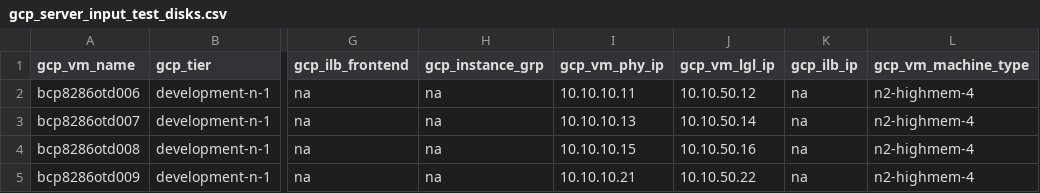
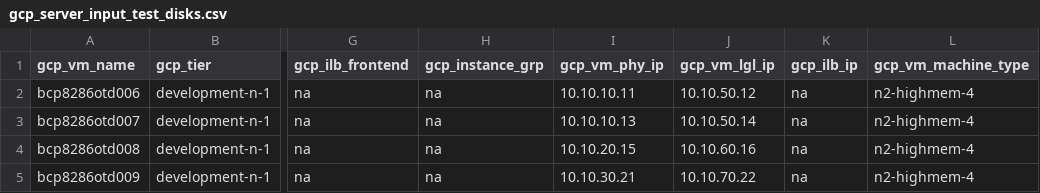
Before and after one commit to tejz1386/gcp_terraform_demo_test, a CSV file: development/gcp_server_input_test_disks.csv, drawn as a sheet; only a part is shown, gaps mark what is left out; the diff names each change by its address in the sheet, - before the commit and + after, or states it on an @@ line.

Commit message:
correcting the IP

```diff
--- a/development/gcp_server_input_test_disks.csv
+++ b/development/gcp_server_input_test_disks.csv
-I4 (gcp_vm_phy_ip): 10.10.10.15
+I4 (gcp_vm_phy_ip): 10.10.20.15
-J4 (gcp_vm_lgl_ip): 10.10.50.16
+J4 (gcp_vm_lgl_ip): 10.10.60.16
-I5 (gcp_vm_phy_ip): 10.10.10.21
+I5 (gcp_vm_phy_ip): 10.10.30.21
-J5 (gcp_vm_lgl_ip): 10.10.50.22
+J5 (gcp_vm_lgl_ip): 10.10.70.22
```
